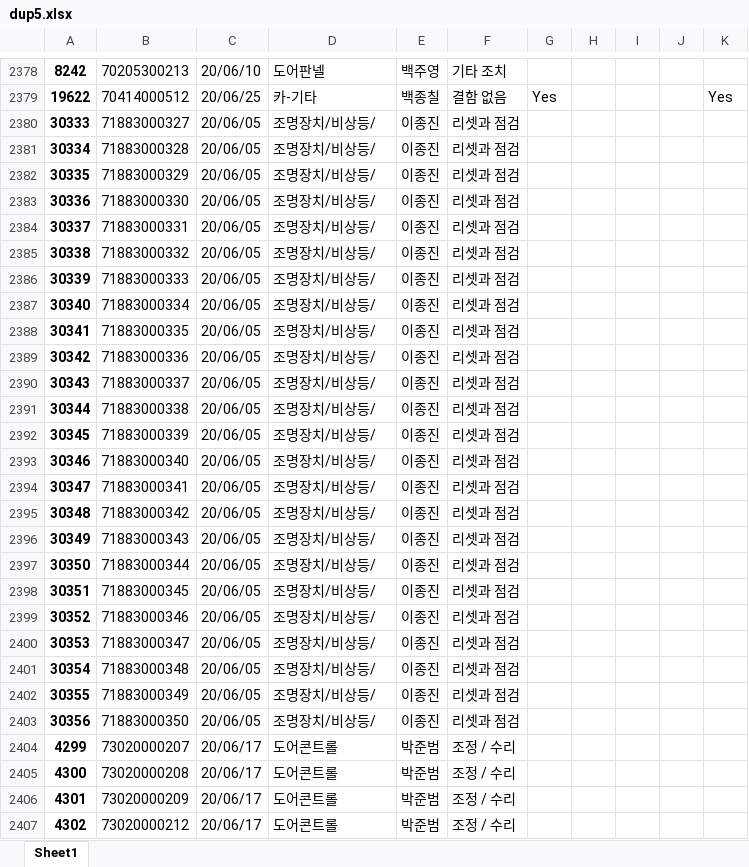
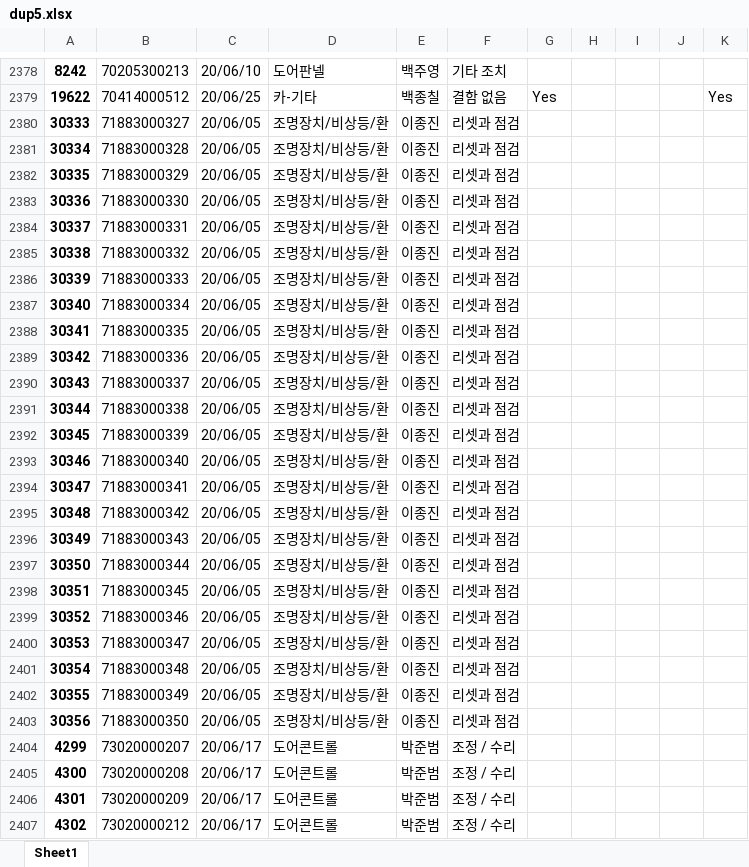
Before and after one commit to seomh81/tkek, an Excel workbook: dup5.xlsx, sheet Sheet1, drawn as a sheet; only a part is shown, gaps mark what is left out; values as stored, in another font and other column widths than the file's, no borders; the diff covers the shown part only; the diff names each change by its address in the sheet, - before the commit and + after, or states it on an @@ line.

```diff
--- a/dup5.xlsx (sheet Sheet1)
+++ b/dup5.xlsx (sheet Sheet1)
-D2380:D2403: 조명장치/비상등/
+D2380:D2403: 조명장치/비상등/환
```
Also changed, not shown: 1 added row, 1 removed row and 311 edited cells elsewhere in this sheet, dup1.xlsx, dup2.xlsx, 21 other files.
